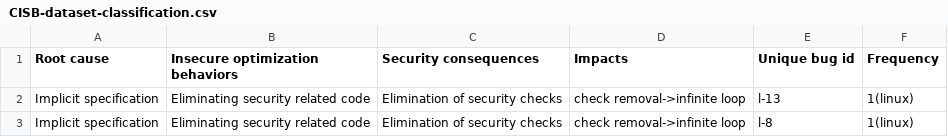
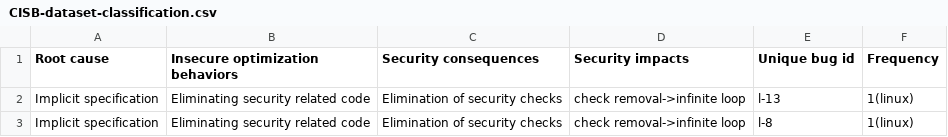
Before and after one commit to linkeLi0421/CISB-dataset, a CSV file: dataset/CISB-dataset-classification.csv, drawn as a sheet; only a part is shown.

```diff
--- a/dataset/CISB-dataset-classification.csv
+++ b/dataset/CISB-dataset-classification.csv
@@ -1,2 +1,2 @@
-Root cause,Insecure optimization behaviors,Security consequences,Impacts,Unique bug id,Frequency
+Root cause,Insecure optimization behaviors,Security consequences,Security impacts,Unique bug id,Frequency
 Implicit specification,Eliminating security related code,Elimination of security checks,check removal->infinite loop,l-13,1(linux)
```
Also changed, not shown: dataset/CISB-dataset-detailed info.csv.
